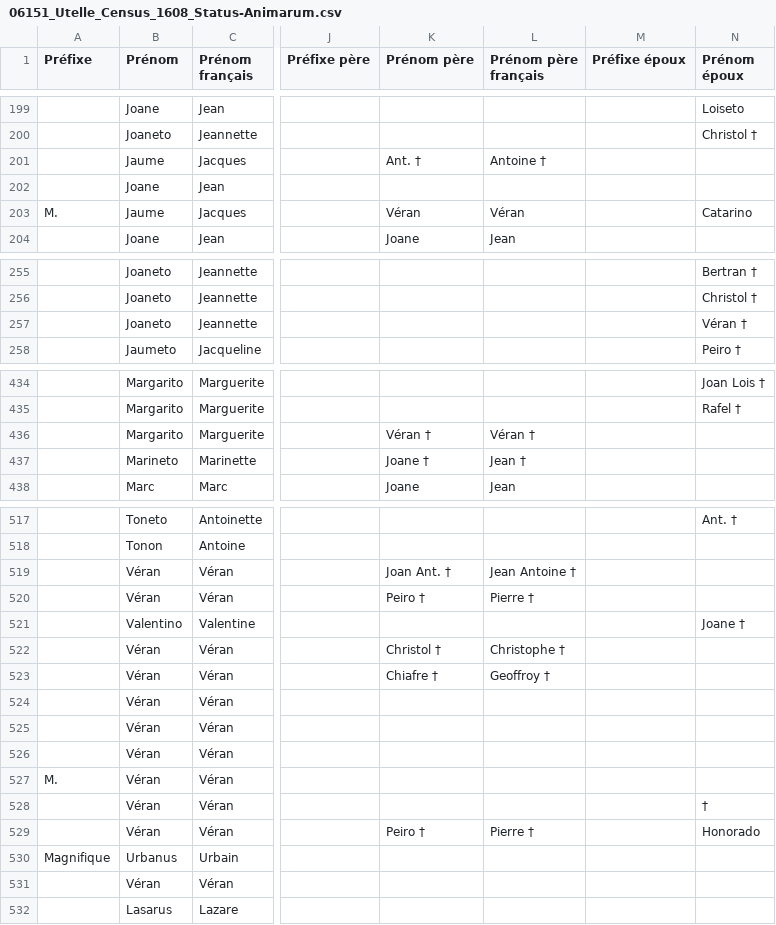
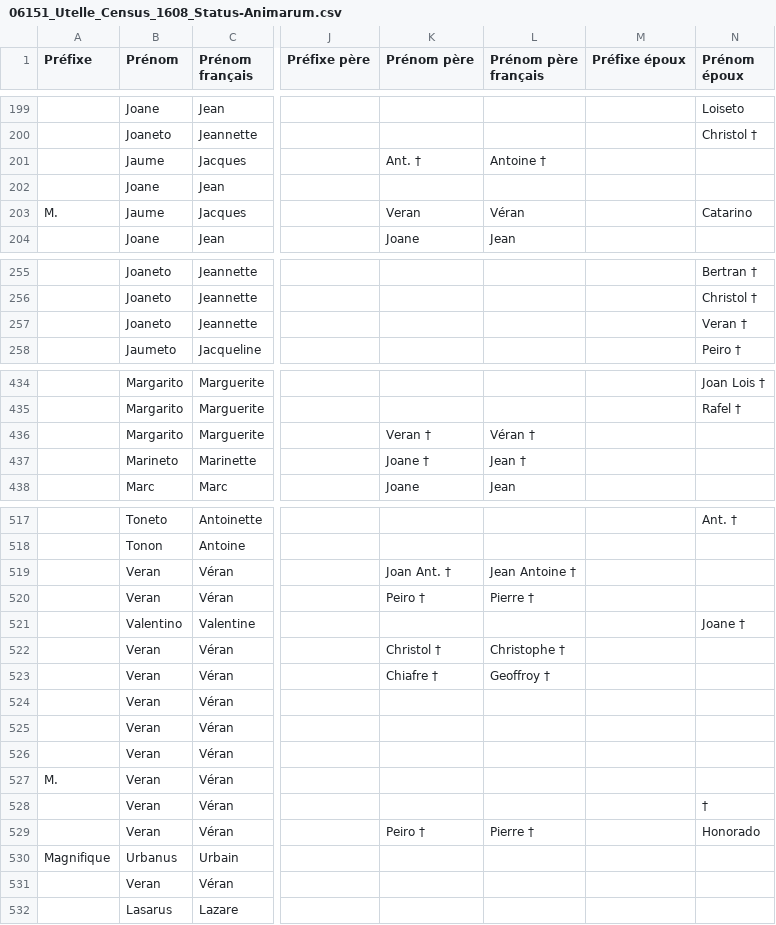
Before and after one commit to 06Games/Historical-Record-Indexes, a CSV file: France/06151_Utelle/06151_Utelle_Census_1608_Status-Animarum.csv, drawn as a sheet; only a part is shown, gaps mark what is left out; the diff names each change by its address in the sheet, - before the commit and + after, or states it on an @@ line.

Commit message:
fix: Utelle Statut Animarum 1608

```diff
--- a/France/06151_Utelle/06151_Utelle_Census_1608_Status-Animarum.csv
+++ b/France/06151_Utelle/06151_Utelle_Census_1608_Status-Animarum.csv
-K203 (Prénom père): Véran
+K203 (Prénom père): Veran
-N257 (Prénom époux): Véran †
+N257 (Prénom époux): Veran †
-K436 (Prénom père): Véran †
+K436 (Prénom père): Veran †
-B519:B520 (Prénom): Véran
+B519:B520 (Prénom): Veran
-B522:B529 (Prénom): Véran
+B522:B529 (Prénom): Veran
-B531 (Prénom): Véran
+B531 (Prénom): Veran
```
